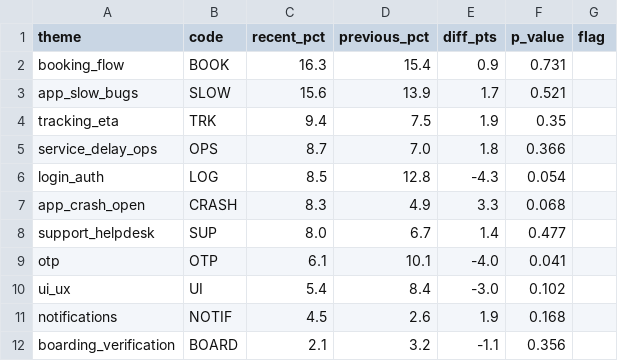
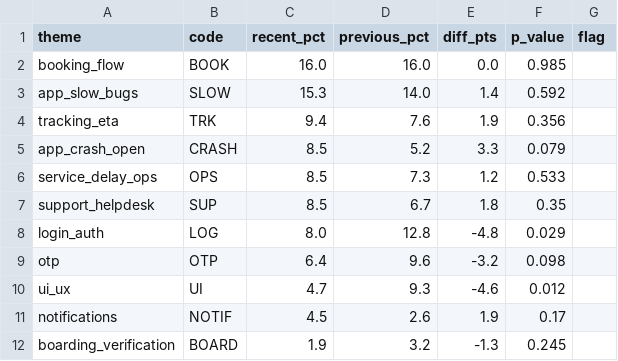
Before and after one commit to Harleen3108/moveinsync-ratings, a CSV file: reports/theme_change_6m.csv, drawn as a sheet; only a part is shown; the diff covers the shown part only.

```diff
--- a/reports/theme_change_6m.csv
+++ b/reports/theme_change_6m.csv
@@ -1,12 +1,12 @@
 theme,code,recent_pct,previous_pct,diff_pts,p_value,flag
-booking_flow,BOOK,16.3,15.4,0.9,0.731,
-app_slow_bugs,SLOW,15.6,13.9,1.7,0.521,
-tracking_eta,TRK,9.4,7.5,1.9,0.35,
-service_delay_ops,OPS,8.7,7.0,1.8,0.366,
-login_auth,LOG,8.5,12.8,-4.3,0.054,
-app_crash_open,CRASH,8.3,4.9,3.3,0.068,
-support_helpdesk,SUP,8.0,6.7,1.4,0.477,
-otp,OTP,6.1,10.1,-4.0,0.041,
-ui_ux,UI,5.4,8.4,-3.0,0.102,
-notifications,NOTIF,4.5,2.6,1.9,0.168,
-boarding_verification,BOARD,2.1,3.2,-1.1,0.356,
+booking_flow,BOOK,16.0,16.0,0.0,0.985,
+app_slow_bugs,SLOW,15.3,14.0,1.4,0.592,
+tracking_eta,TRK,9.4,7.6,1.9,0.356,
+app_crash_open,CRASH,8.5,5.2,3.3,0.079,
+service_delay_ops,OPS,8.5,7.3,1.2,0.533,
+support_helpdesk,SUP,8.5,6.7,1.8,0.35,
+login_auth,LOG,8.0,12.8,-4.8,0.029,
+otp,OTP,6.4,9.6,-3.2,0.098,
+ui_ux,UI,4.7,9.3,-4.6,0.012,
+notifications,NOTIF,4.5,2.6,1.9,0.17,
+boarding_verification,BOARD,1.9,3.2,-1.3,0.245,
```
Also changed, not shown: 1 added row, 1 removed row and 10 edited cells elsewhere in this file, reports/crash_monthly_2026.csv, reports/monitor_history.csv, 22 other files.
